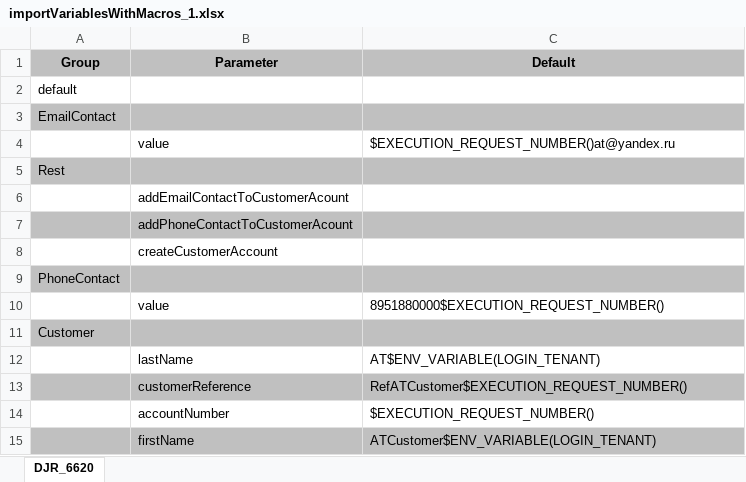
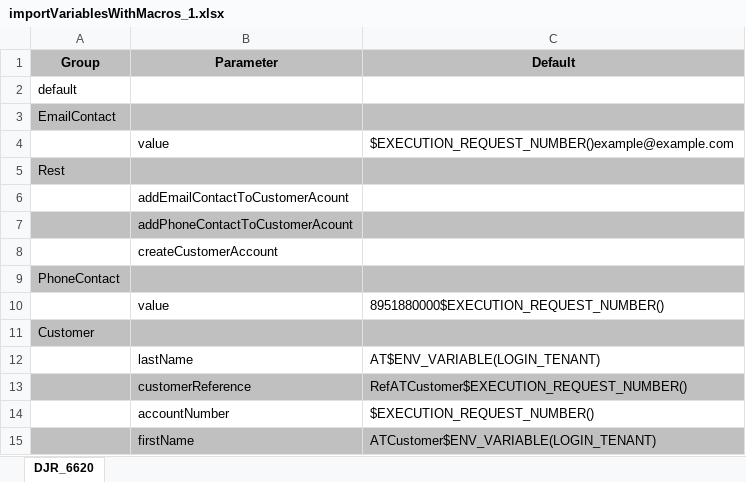
Before and after one commit to Netcracker/qubership-testing-platform-datasets, an Excel workbook: atp-dataset-import/TEST_DATA/importVariablesWithMacros_1.xlsx, sheet DJR_6620, drawn as a sheet; values as stored, in another font and other column widths than the file's, no borders; charts and pictures not drawn; the diff names each change by its address in the sheet, - before the commit and + after, or states it on an @@ line.

```diff
--- a/atp-dataset-import/TEST_DATA/importVariablesWithMacros_1.xlsx (sheet DJR_6620)
+++ b/atp-dataset-import/TEST_DATA/importVariablesWithMacros_1.xlsx (sheet DJR_6620)
-C4 (Default): $EXECUTION_REQUEST_NUMBER()at@yandex.ru
+C4 (Default): $EXECUTION_REQUEST_NUMBER()example@example.com
```
Also changed, not shown: atp-dataset-import/TEST_DATA/importVariablesWithMacros_2.xlsx, 2 other files.
